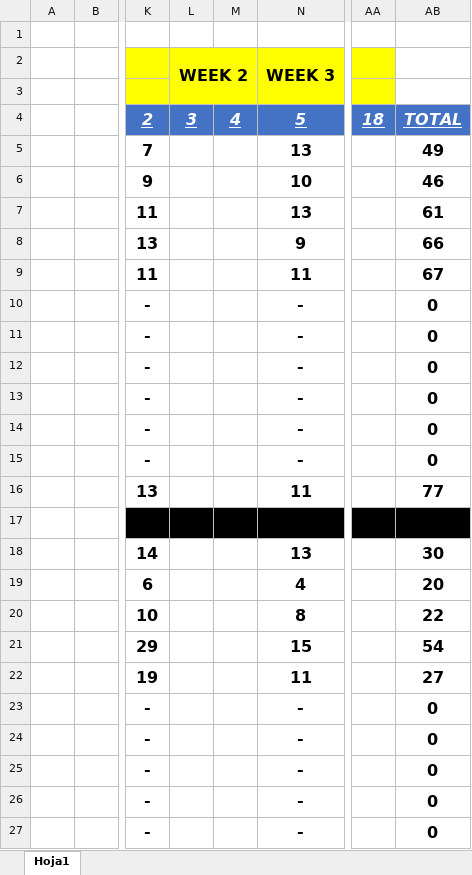
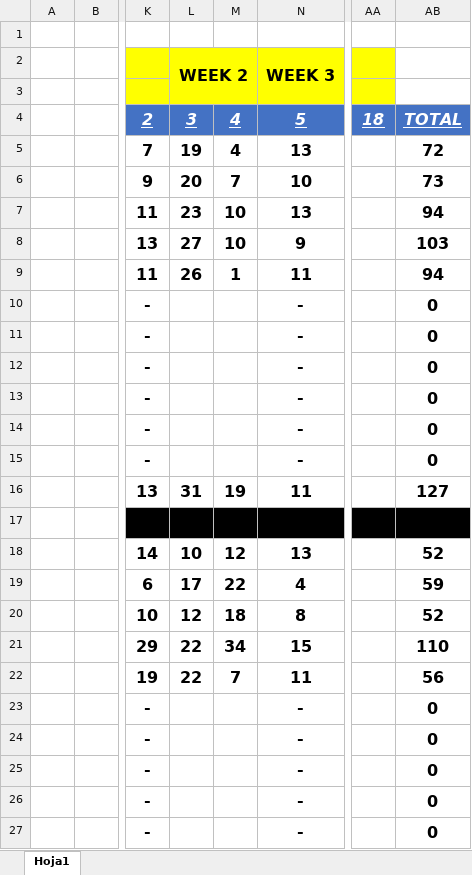
Before and after one commit to WildOsk/Fantasy-of-Legend, an Excel workbook: LEC.xlsx, sheet Hoja1, drawn as a sheet; only a part is shown, gaps mark what is left out; values as stored, in another font and other column widths than the file's, no borders; the diff covers the shown part only; the diff names each change by its address in the sheet, - before the commit and + after, or states it on an @@ line.

```diff
--- a/LEC.xlsx (sheet Hoja1)
+++ b/LEC.xlsx (sheet Hoja1)
-L5 (WEEK 2): (empty)
+L5 (WEEK 2): 19
-M5: (empty)
+M5: 4
-AB5: 49
+AB5: 72
-L6 (WEEK 2): (empty)
+L6 (WEEK 2): 20
-M6: (empty)
+M6: 7
-AB6: 46
+AB6: 73
-L7 (WEEK 2): (empty)
+L7 (WEEK 2): 23
-M7:M8: (empty)
+M7:M8: 10
-AB7: 61
+AB7: 94
-L8 (WEEK 2): (empty)
+L8 (WEEK 2): 27
-AB8: 66
+AB8: 103
-L9 (WEEK 2): (empty)
+L9 (WEEK 2): 26
-M9: (empty)
+M9: 1
-AB9: 67
+AB9: 94
-L16 (WEEK 2): (empty)
+L16 (WEEK 2): 31
-M16: (empty)
+M16: 19
-AB16: 77
+AB16: 127
-L18 (WEEK 2): (empty)
+L18 (WEEK 2): 10
-M18: (empty)
+M18: 12
-AB18: 30
+AB18: 52
-L19 (WEEK 2): (empty)
+L19 (WEEK 2): 17
-M19: (empty)
+M19: 22
-AB19: 20
+AB19: 59
-L20 (WEEK 2): (empty)
+L20 (WEEK 2): 12
-M20: (empty)
+M20: 18
-AB20: 22
+AB20: 52
-L21:L22 (WEEK 2): (empty)
+L21:L22 (WEEK 2): 22
-M21: (empty)
+M21: 34
-AB21: 54
+AB21: 110
-M22: (empty)
+M22: 7
-AB22: 27
+AB22: 56
```
Also changed, not shown: 147 edited cells elsewhere in this sheet.
